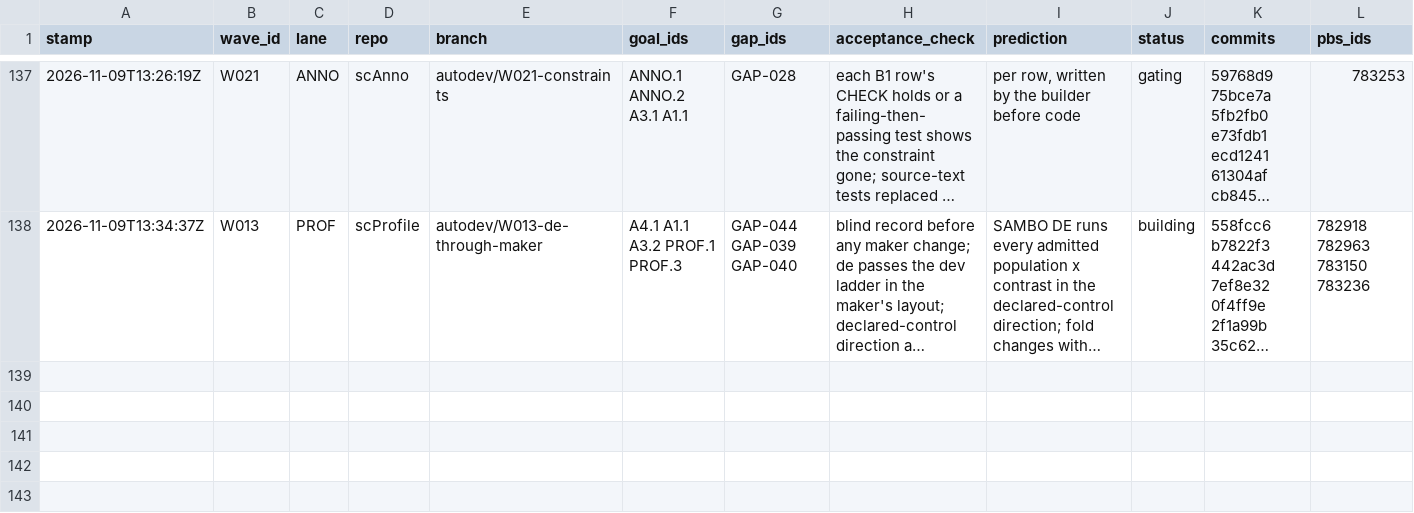
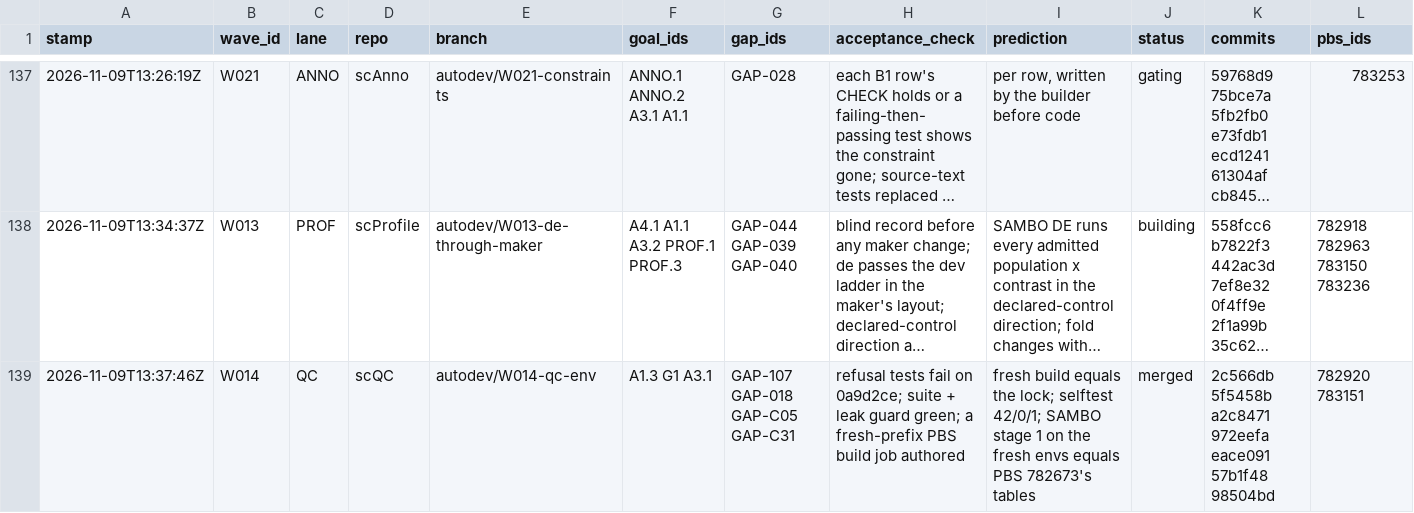
Before and after one commit to JiaenLin/single-cell-harness, a TSV file: autodev/ledger/waves.tsv, drawn as a sheet; only a part is shown, gaps mark what is left out; long unchanged cells end in …; rows hold the shown columns only; the diff covers the shown part only; the diff names each change by its address in the sheet, - before the commit and + after, or states it on an @@ line.

```diff
--- a/autodev/ledger/waves.tsv
+++ b/autodev/ledger/waves.tsv
+row 139: 2026-11-09T13:37:46Z | W014 | QC | scQC | autodev/W014-qc-env | A1.3 G1 A3.1 | GAP-107 GAP-018 GAP-C05 GAP-C31 | refusal tests fail on 0a9d2ce; suite + leak guard green; a fresh-prefix PBS build job authored | fresh build equals the lock; selftest 42/0/1; SAMBO stage 1 on the fresh envs equals PBS 782673's tables | merged | 2c566db 5f5458b a2c8471 972eefa eace091 57b1f48 98504bd | 782920 783151
```
Also changed, not shown: 2 added rows elsewhere in this file, autodev/ledger/gaps.tsv, 1 other file.
